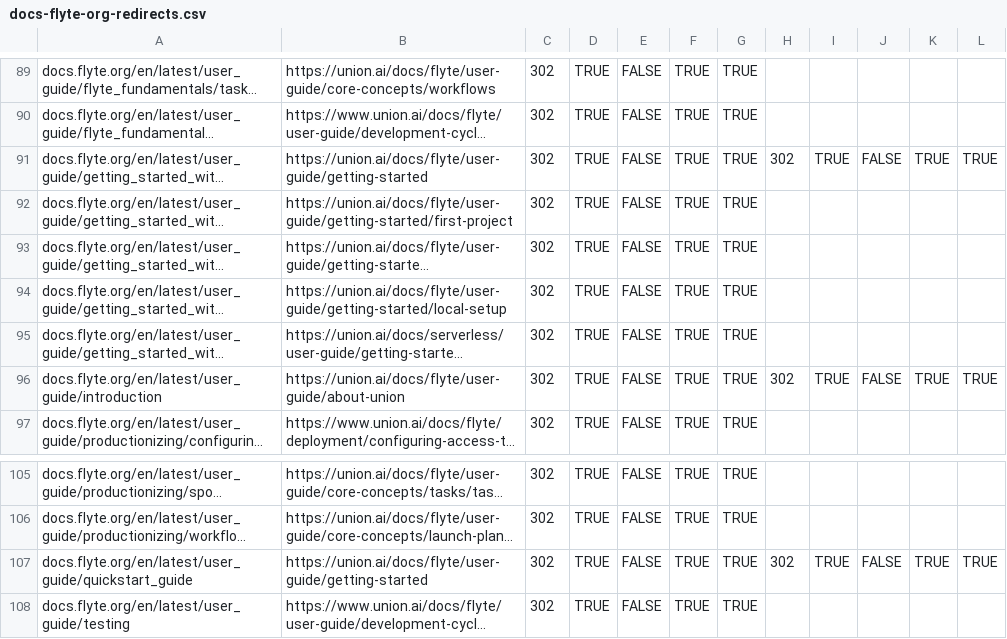
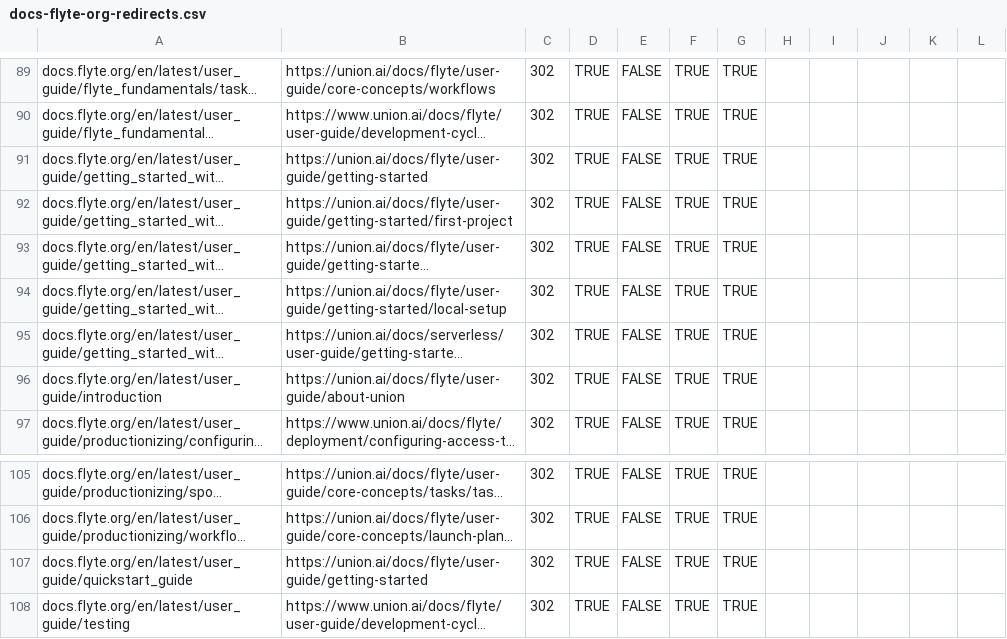
Before and after one commit to unionai/unionai-docs, a CSV file: docs-flyte-org-redirects.csv, drawn as a sheet; only a part is shown, gaps mark what is left out; long unchanged cells end in …; the diff names each change by its address in the sheet, - before the commit and + after, or states it on an @@ line.

Commit message:
more fixes

```diff
--- a/docs-flyte-org-redirects.csv
+++ b/docs-flyte-org-redirects.csv
-H91: 302
+H91: (empty)
-I91: TRUE
+I91: (empty)
-J91: FALSE
+J91: (empty)
-K91: TRUE
+K91: (empty)
-L91: TRUE
+L91: (empty)
-H96: 302
+H96: (empty)
-I96: TRUE
+I96: (empty)
-J96: FALSE
+J96: (empty)
-K96: TRUE
+K96: (empty)
-L96: TRUE
+L96: (empty)
-H107: 302
+H107: (empty)
-I107: TRUE
+I107: (empty)
-J107: FALSE
+J107: (empty)
-K107: TRUE
+K107: (empty)
-L107: TRUE
+L107: (empty)
```
